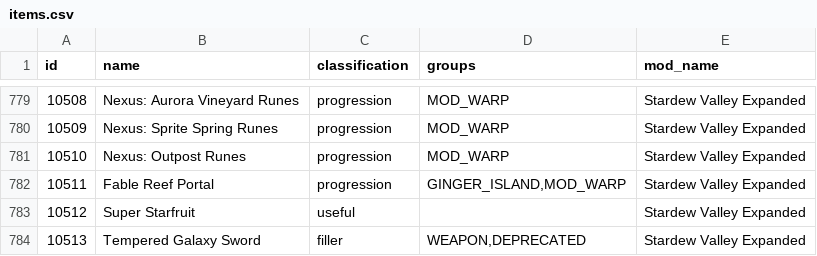
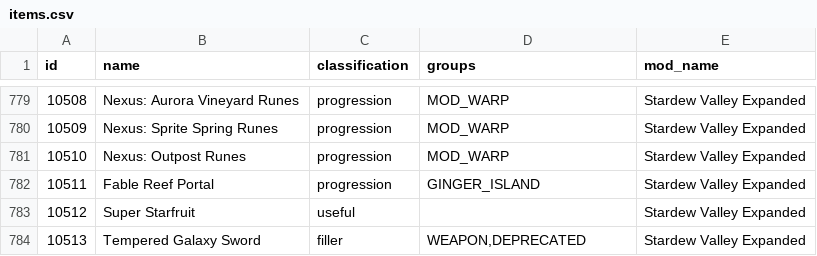
Before and after one commit to EmilyV99/Archipelago, a CSV file: worlds/stardew_valley/data/items.csv, drawn as a sheet; only a part is shown, gaps mark what is left out.

Commit message:
Fix item logic.

```diff
--- a/worlds/stardew_valley/data/items.csv
+++ b/worlds/stardew_valley/data/items.csv
@@ -781,3 +781,3 @@ id,name,classification,groups,mod_name
 10510,Nexus: Outpost Runes,progression,MOD_WARP,Stardew Valley Expanded
-10511,Fable Reef Portal,progression,"GINGER_ISLAND,MOD_WARP",Stardew Valley Expanded
+10511,Fable Reef Portal,progression,"GINGER_ISLAND",Stardew Valley Expanded
 10512,Super Starfruit,useful,,Stardew Valley Expanded
```
Also changed, not shown: 6 other files.
